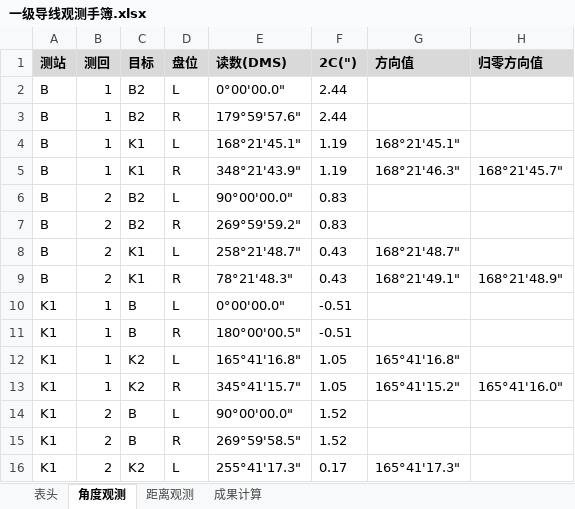
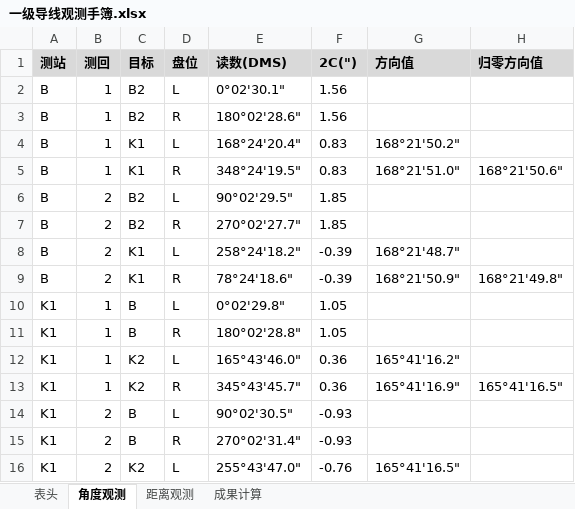
Before and after one commit to p1lab/-CeHui, an Excel workbook: output/一级导线观测手簿.xlsx, sheet 角度观测, drawn as a sheet; only a part is shown; values as stored, in another font and other column widths than the file's, no borders; the diff covers the shown part only; the diff names each change by its address in the sheet, - before the commit and + after, or states it on an @@ line.

```diff
--- a/output/一级导线观测手簿.xlsx (sheet 角度观测)
+++ b/output/一级导线观测手簿.xlsx (sheet 角度观测)
-E2 (读数(DMS)): 0°00'00.0"
+E2 (读数(DMS)): 0°02'30.1"
-F2:F3 (2C(")): 2.44
+F2:F3 (2C(")): 1.56
-E3 (读数(DMS)): 179°59'57.6"
+E3 (读数(DMS)): 180°02'28.6"
-E4 (读数(DMS)): 168°21'45.1"
+E4 (读数(DMS)): 168°24'20.4"
-F4:F5 (2C(")): 1.19
+F4:F5 (2C(")): 0.83
-G4 (方向值): 168°21'45.1"
+G4 (方向值): 168°21'50.2"
-E5 (读数(DMS)): 348°21'43.9"
+E5 (读数(DMS)): 348°24'19.5"
-G5 (方向值): 168°21'46.3"
+G5 (方向值): 168°21'51.0"
-H5 (归零方向值): 168°21'45.7"
+H5 (归零方向值): 168°21'50.6"
-E6 (读数(DMS)): 90°00'00.0"
+E6 (读数(DMS)): 90°02'29.5"
-F6:F7 (2C(")): 0.83
+F6:F7 (2C(")): 1.85
-E7 (读数(DMS)): 269°59'59.2"
+E7 (读数(DMS)): 270°02'27.7"
-E8 (读数(DMS)): 258°21'48.7"
+E8 (读数(DMS)): 258°24'18.2"
-F8:F9 (2C(")): 0.43
+F8:F9 (2C(")): -0.39
-E9 (读数(DMS)): 78°21'48.3"
+E9 (读数(DMS)): 78°24'18.6"
-G9 (方向值): 168°21'49.1"
+G9 (方向值): 168°21'50.9"
-H9 (归零方向值): 168°21'48.9"
+H9 (归零方向值): 168°21'49.8"
-E10 (读数(DMS)): 0°00'00.0"
+E10 (读数(DMS)): 0°02'29.8"
-F10:F11 (2C(")): -0.51
+F10:F11 (2C(")): 1.05
-E11 (读数(DMS)): 180°00'00.5"
+E11 (读数(DMS)): 180°02'28.8"
-E12 (读数(DMS)): 165°41'16.8"
+E12 (读数(DMS)): 165°43'46.0"
-F12:F13 (2C(")): 1.05
+F12:F13 (2C(")): 0.36
-G12 (方向值): 165°41'16.8"
+G12 (方向值): 165°41'16.2"
-E13 (读数(DMS)): 345°41'15.7"
+E13 (读数(DMS)): 345°43'45.7"
-G13 (方向值): 165°41'15.2"
+G13 (方向值): 165°41'16.9"
-H13 (归零方向值): 165°41'16.0"
+H13 (归零方向值): 165°41'16.5"
-E14 (读数(DMS)): 90°00'00.0"
+E14 (读数(DMS)): 90°02'30.5"
-F14:F15 (2C(")): 1.52
+F14:F15 (2C(")): -0.93
-E15 (读数(DMS)): 269°59'58.5"
+E15 (读数(DMS)): 270°02'31.4"
-E16 (读数(DMS)): 255°41'17.3"
+E16 (读数(DMS)): 255°43'47.0"
-F16 (2C(")): 0.17
+F16 (2C(")): -0.76
-G16 (方向值): 165°41'17.3"
+G16 (方向值): 165°41'16.5"
```
Also changed, not shown: 267 edited cells elsewhere in this sheet, sheet 距离观测, sheet 成果计算, output/二等水准观测手簿.xlsx, 29 other files.
